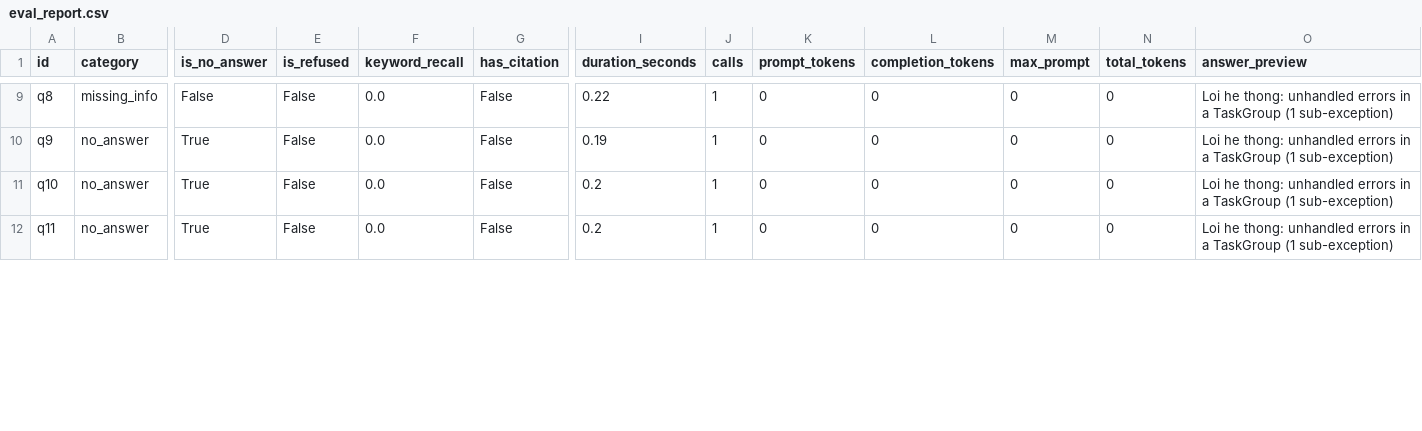
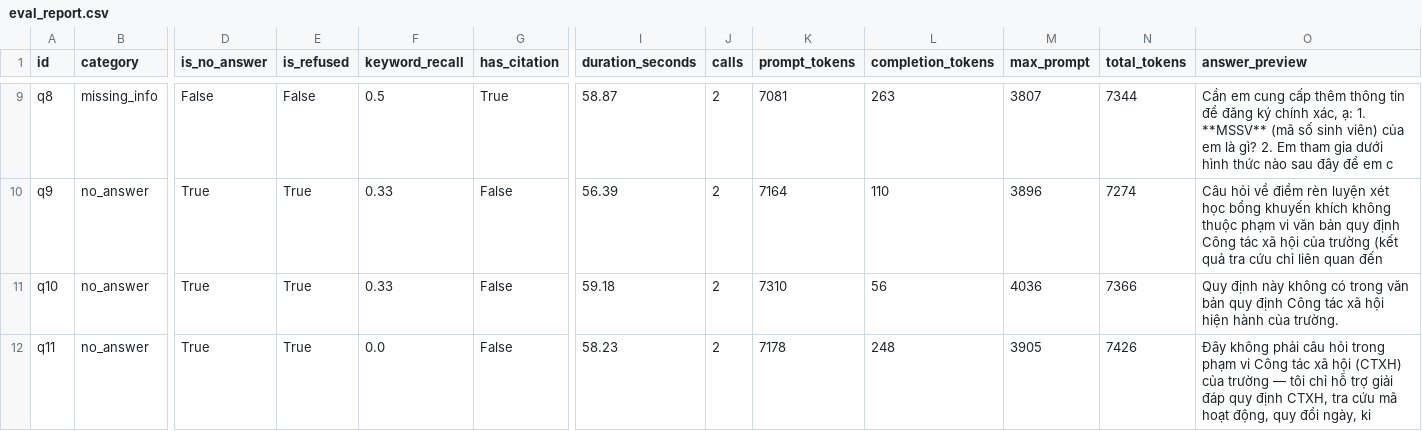
Before and after one commit to Dremnn/RAG_project, a CSV file: logs/eval_report.csv, drawn as a sheet; only a part is shown, gaps mark what is left out; the diff covers the shown part only; the diff names each change by its address in the sheet, - before the commit and + after, or states it on an @@ line.

```diff
--- a/logs/eval_report.csv
+++ b/logs/eval_report.csv
-F9 (keyword_recall): 0.0
+F9 (keyword_recall): 0.5
-G9 (has_citation): False
+G9 (has_citation): True
-I9 (duration_seconds): 0.22
+I9 (duration_seconds): 58.87
-J9:J12 (calls): 1
+J9:J12 (calls): 2
-K9 (prompt_tokens): 0
+K9 (prompt_tokens): 7081
-L9 (completion_tokens): 0
+L9 (completion_tokens): 263
-M9 (max_prompt): 0
+M9 (max_prompt): 3807
-N9 (total_tokens): 0
+N9 (total_tokens): 7344
-O9 (answer_preview): Loi he thong: unhandled errors in a TaskGroup (1 sub-exception)
+O9 (answer_preview): Cần em cung cấp thêm thông tin để đăng ký chính xác, ạ: 1. **MSSV** (mã số sinh viên) của em là gì? 2. Em tham gia dưới hình thức nào sau đây để em c
-E10:E12 (is_refused): False
+E10:E12 (is_refused): True
-F10:F11 (keyword_recall): 0.0
+F10:F11 (keyword_recall): 0.33
-I10 (duration_seconds): 0.19
+I10 (duration_seconds): 56.39
-K10 (prompt_tokens): 0
+K10 (prompt_tokens): 7164
-L10 (completion_tokens): 0
+L10 (completion_tokens): 110
-M10 (max_prompt): 0
+M10 (max_prompt): 3896
-N10 (total_tokens): 0
+N10 (total_tokens): 7274
-O10 (answer_preview): Loi he thong: unhandled errors in a TaskGroup (1 sub-exception)
+O10 (answer_preview): Câu hỏi về điểm rèn luyện xét học bổng khuyến khích không thuộc phạm vi văn bản quy định Công tác xã hội của trường (kết quả tra cứu chỉ liên quan đến
-I11 (duration_seconds): 0.2
+I11 (duration_seconds): 59.18
-K11 (prompt_tokens): 0
+K11 (prompt_tokens): 7310
-L11 (completion_tokens): 0
+L11 (completion_tokens): 56
-M11 (max_prompt): 0
+M11 (max_prompt): 4036
-N11 (total_tokens): 0
+N11 (total_tokens): 7366
-O11 (answer_preview): Loi he thong: unhandled errors in a TaskGroup (1 sub-exception)
+O11 (answer_preview): Quy định này không có trong văn bản quy định Công tác xã hội hiện hành của trường.
-I12 (duration_seconds): 0.2
+I12 (duration_seconds): 58.23
-K12 (prompt_tokens): 0
+K12 (prompt_tokens): 7178
-L12 (completion_tokens): 0
+L12 (completion_tokens): 248
-M12 (max_prompt): 0
+M12 (max_prompt): 3905
-N12 (total_tokens): 0
+N12 (total_tokens): 7426
-O12 (answer_preview): Loi he thong: unhandled errors in a TaskGroup (1 sub-exception)
+O12 (answer_preview): Đây không phải câu hỏi trong phạm vi Công tác xã hội (CTXH) của trường — tôi chỉ hỗ trợ giải đáp quy định CTXH, tra cứu mã hoạt động, quy đổi ngày, ki
```
Also changed, not shown: 62 edited cells elsewhere in this file, 4 other files.
